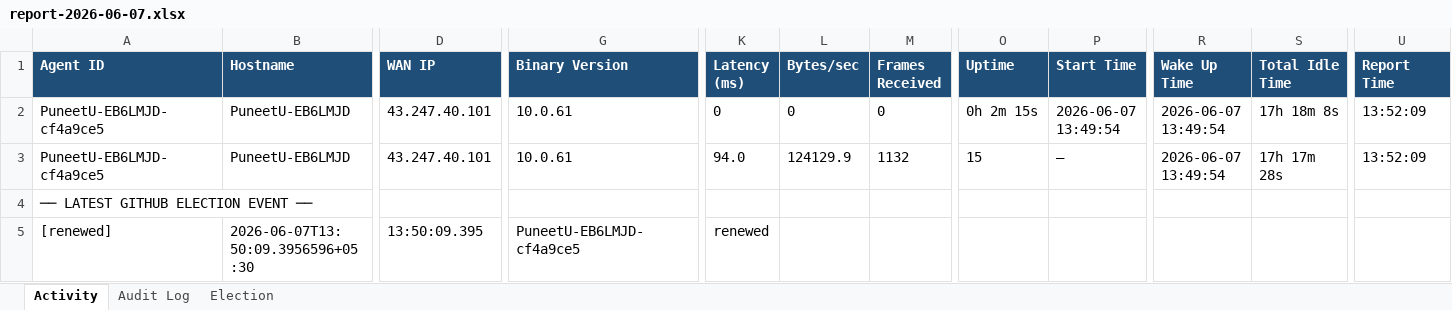
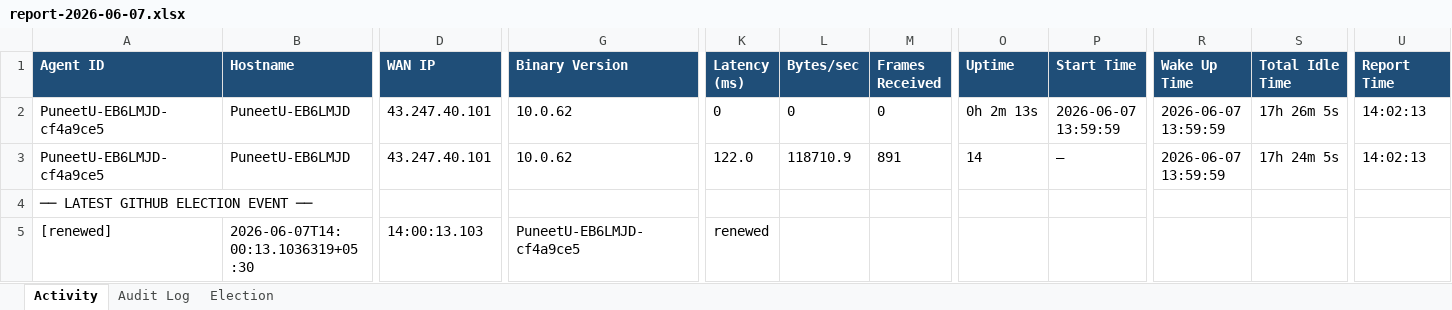
Before and after one commit to puniteswra-spec/PU, an Excel workbook: report-2026-06-07.xlsx, sheet Activity, drawn as a sheet; only a part is shown, gaps mark what is left out; values as stored, in another font and other column widths than the file's, no borders; the diff names each change by its address in the sheet, - before the commit and + after, or states it on an @@ line.

Commit message:
daily report 2026-06-07: 639 election events, 279 audit entries

```diff
--- a/report-2026-06-07.xlsx (sheet Activity)
+++ b/report-2026-06-07.xlsx (sheet Activity)
-G2:G3 (Binary Version): 10.0.61
+G2:G3 (Binary Version): 10.0.62
-O2 (Uptime): 0h 2m 15s
+O2 (Uptime): 0h 2m 13s
-P2 (Start Time): 2026-06-07 13:49:54
+P2 (Start Time): 2026-06-07 13:59:59
-R2:R3 (Wake Up Time): 2026-06-07 13:49:54
+R2:R3 (Wake Up Time): 2026-06-07 13:59:59
-S2 (Total Idle Time): 17h 18m 8s
+S2 (Total Idle Time): 17h 26m 5s
-U2:U3 (Report Time): 13:52:09
+U2:U3 (Report Time): 14:02:13
-K3 (Latency (ms)): 94.0
+K3 (Latency (ms)): 122.0
-L3 (Bytes/sec): 124129.9
+L3 (Bytes/sec): 118710.9
-M3 (Frames Received): 1132
+M3 (Frames Received): 891
-O3 (Uptime): 15
+O3 (Uptime): 14
-S3 (Total Idle Time): 17h 17m 28s
+S3 (Total Idle Time): 17h 24m 5s
-B5 (Hostname): 2026-06-07T13:50:09.3956596+05:30
+B5 (Hostname): 2026-06-07T14:00:13.1036319+05:30
-D5 (WAN IP): 13:50:09.395
+D5 (WAN IP): 14:00:13.103
```
Also changed, not shown: sheet Election.
